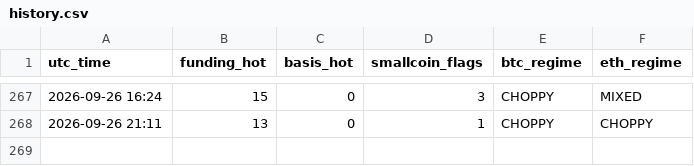
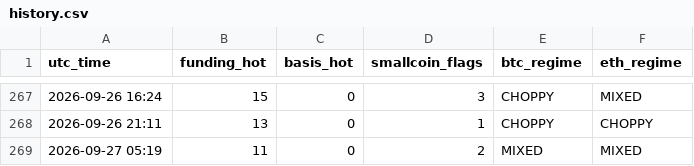
Before and after one commit to Li7wak865/pond-scanner, a CSV file: history.csv, drawn as a sheet; only a part is shown, gaps mark what is left out; the diff names each change by its address in the sheet, - before the commit and + after, or states it on an @@ line.

```diff
--- a/history.csv
+++ b/history.csv
+row 269: 2026-09-27 05:19 | 11 | 0 | 2 | MIXED | MIXED
```
Also changed, not shown: funding_state.csv, 1 other file.
